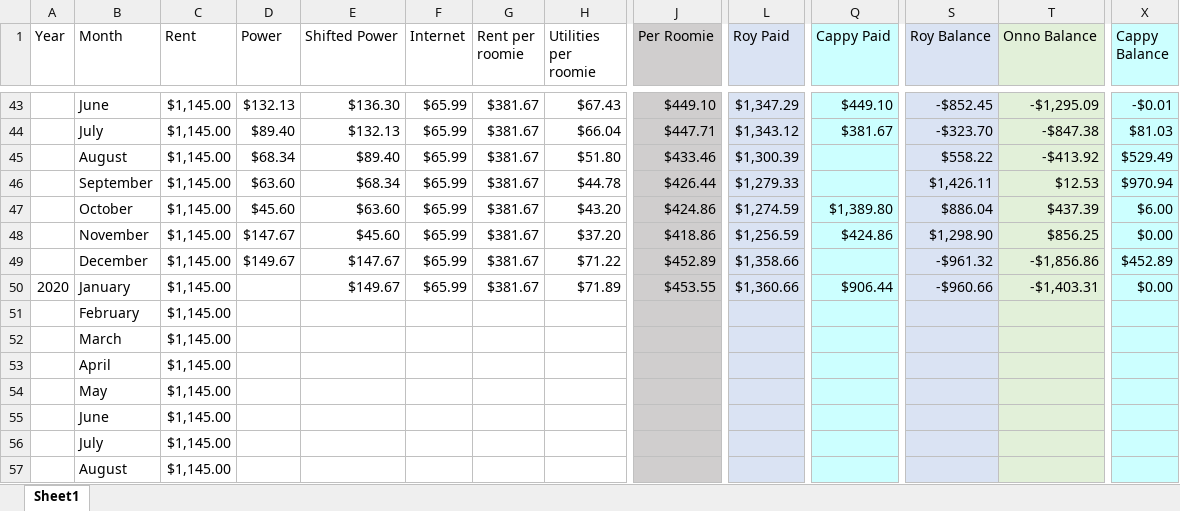
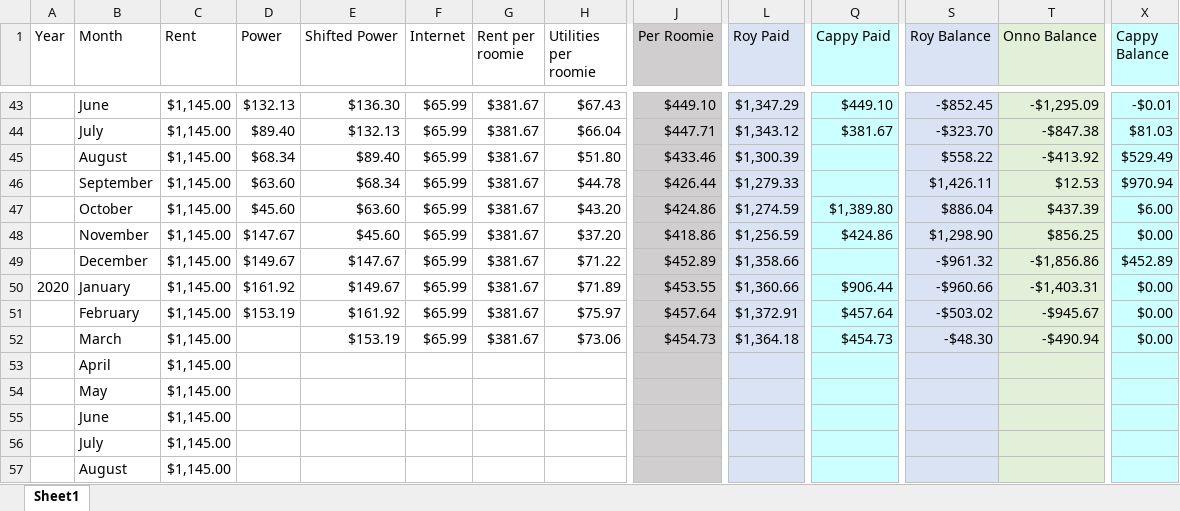
Before and after one commit to byrdie/Hayes, an Excel workbook: rent.xlsx, sheet Sheet1, drawn as a sheet; only a part is shown, gaps mark what is left out; values as stored, in another font and other column widths than the file's, no borders; removed rows and columns are numbered as before the commit, all else as after; rows hold the shown columns only; the diff names each change by its address in the sheet, - before the commit and + after, or states it on an @@ line.

Commit message:
Added feb and mar rent

```diff
--- a/rent.xlsx (sheet Sheet1)
+++ b/rent.xlsx (sheet Sheet1)
-D50 (Power): (empty)
+D50 (Power): $161.92
-row 51:  | February | $1,145.00
-row 52:  | March | $1,145.00
+row 51:  | February | $1,145.00 | $153.19 | $161.92 | $65.99 | $381.67 | $75.97 | $457.64 | $1,372.91 | $457.64 | -$503.02 | -$945.67 | $0.00
+row 52:  | March | $1,145.00 |  | $153.19 | $65.99 | $381.67 | $73.06 | $454.73 | $1,364.18 | $454.73 | -$48.30 | -$490.94 | $0.00
```
